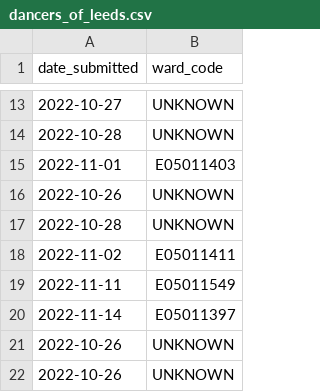
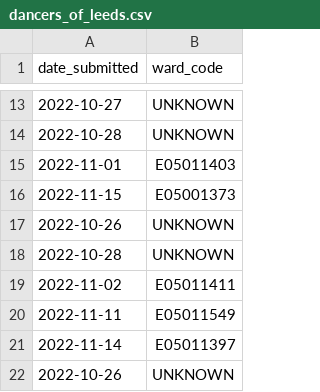
Before and after one commit to open-innovations/leeds-2023, a CSV file: data/metrics/callouts/dancers_of_leeds.csv, drawn as a sheet; only a part is shown, gaps mark what is left out; the shorter side is filled out with more unchanged rows.

```diff
--- a/data/metrics/callouts/dancers_of_leeds.csv
+++ b/data/metrics/callouts/dancers_of_leeds.csv
@@ -15,2 +15,3 @@ date_submitted,ward_code
 2022-11-01,E05011403
+2022-11-15,E05001373
 2022-10-26,UNKNOWN
```
Also changed, not shown: data/metrics/ballot/ballot_entries.csv, data/metrics/volunteers/volunteers.csv, 11 other files.
